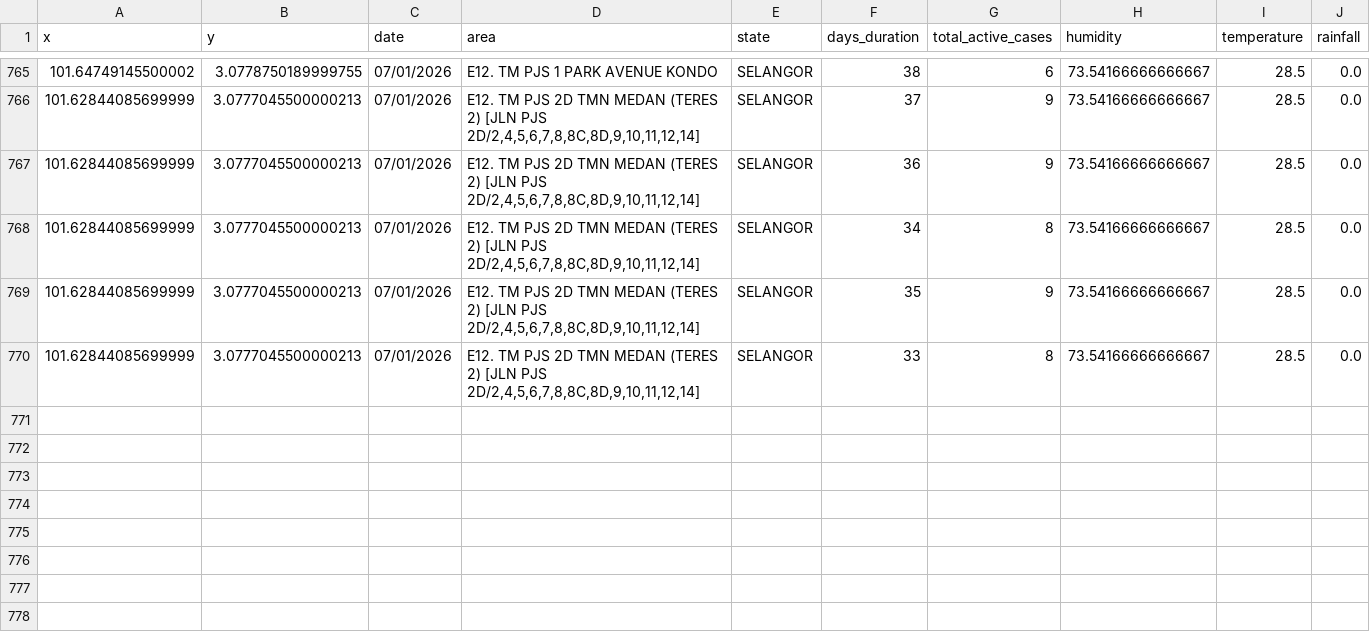
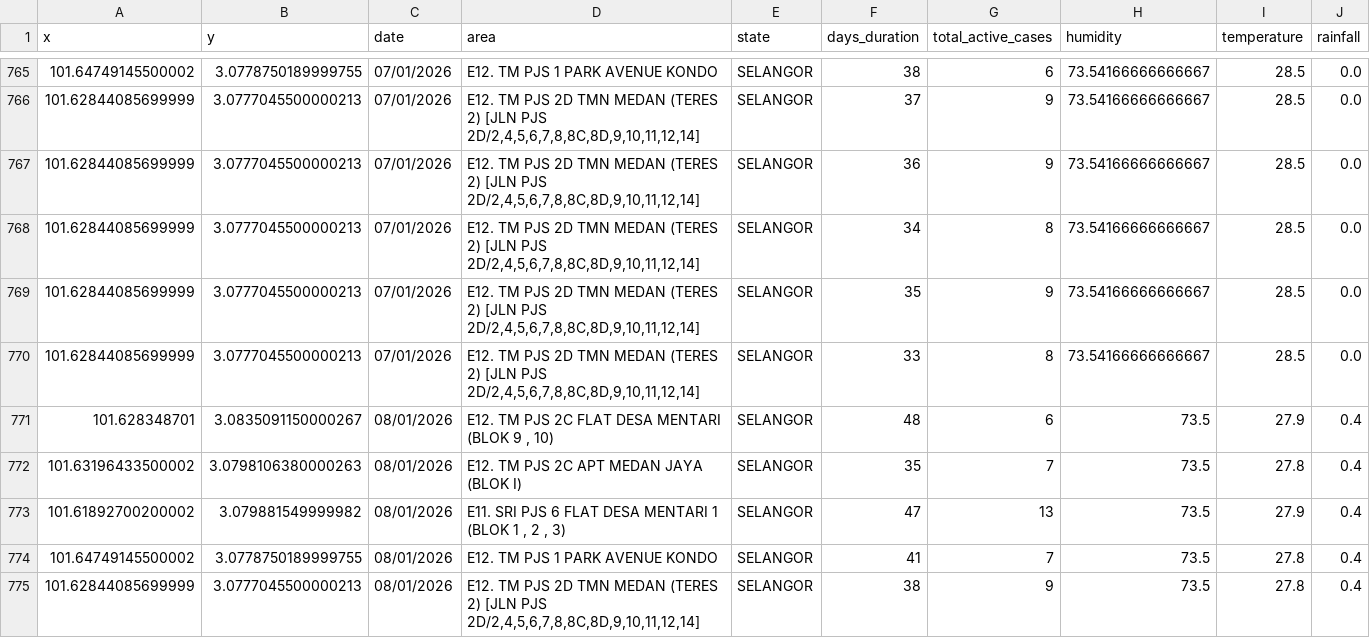
Before and after one commit to adamarbain/DailyScrapDengueData, a CSV file: dengue_hotspot.csv, drawn as a sheet; only a part is shown, gaps mark what is left out.

```diff
--- a/dengue_hotspot.csv
+++ b/dengue_hotspot.csv
@@ -770 +770,6 @@ x,y,date,area,state,days_duration,total_active_cases,humidity,temperature,rainfa
 101.62844085699999,3.0777045500000213,07/01/2026,"E12. TM PJS 2D TMN MEDAN (TERES 2) [JLN PJS 2D/2,4,5,6,7,8,8C,8D,9,10,11,12,14]",SELANGOR,33,8,73.54166666666667,28.5,0.0
+101.628348701,3.0835091150000267,08/01/2026,"E12. TM PJS 2C FLAT DESA MENTARI (BLOK 9 , 10)",SELANGOR,48,6,73.5,27.9,0.4
+101.63196433500002,3.0798106380000263,08/01/2026,E12. TM PJS 2C APT MEDAN JAYA (BLOK I),SELANGOR,35,7,73.5,27.8,0.4
+101.61892700200002,3.079881549999982,08/01/2026,"E11. SRI PJS 6 FLAT DESA MENTARI 1 (BLOK 1 , 2 , 3)",SELANGOR,47,13,73.5,27.9,0.4
+101.64749145500002,3.0778750189999755,08/01/2026,E12. TM PJS 1 PARK AVENUE KONDO,SELANGOR,41,7,73.5,27.8,0.4
+101.62844085699999,3.0777045500000213,08/01/2026,"E12. TM PJS 2D TMN MEDAN (TERES 2) [JLN PJS 2D/2,4,5,6,7,8,8C,8D,9,10,11,12,14]",SELANGOR,38,9,73.5,27.8,0.4
```
Also changed, not shown: active_dengue.csv, 6 other files.
